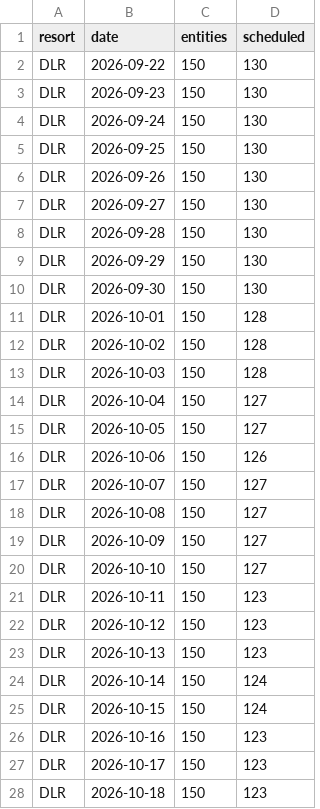
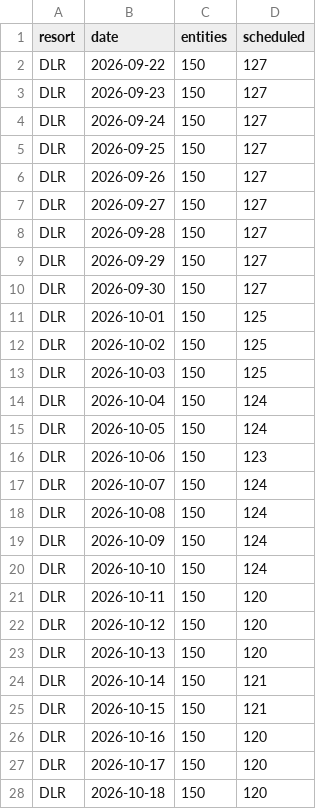
Before and after one commit to scoopdisney/closure-watch, a CSV file: data/horizon.csv, drawn as a sheet; only a part is shown; the diff covers the shown part only.

```diff
--- a/data/horizon.csv
+++ b/data/horizon.csv
@@ -1,28 +1,28 @@
 resort,date,entities,scheduled
-DLR,2026-09-22,150,130
-DLR,2026-09-23,150,130
-DLR,2026-09-24,150,130
-DLR,2026-09-25,150,130
-DLR,2026-09-26,150,130
-DLR,2026-09-27,150,130
-DLR,2026-09-28,150,130
-DLR,2026-09-29,150,130
-DLR,2026-09-30,150,130
-DLR,2026-10-01,150,128
-DLR,2026-10-02,150,128
-DLR,2026-10-03,150,128
-DLR,2026-10-04,150,127
-DLR,2026-10-05,150,127
-DLR,2026-10-06,150,126
-DLR,2026-10-07,150,127
-DLR,2026-10-08,150,127
-DLR,2026-10-09,150,127
-DLR,2026-10-10,150,127
-DLR,2026-10-11,150,123
-DLR,2026-10-12,150,123
-DLR,2026-10-13,150,123
-DLR,2026-10-14,150,124
-DLR,2026-10-15,150,124
-DLR,2026-10-16,150,123
-DLR,2026-10-17,150,123
-DLR,2026-10-18,150,123
+DLR,2026-09-22,150,127
+DLR,2026-09-23,150,127
+DLR,2026-09-24,150,127
+DLR,2026-09-25,150,127
+DLR,2026-09-26,150,127
+DLR,2026-09-27,150,127
+DLR,2026-09-28,150,127
+DLR,2026-09-29,150,127
+DLR,2026-09-30,150,127
+DLR,2026-10-01,150,125
+DLR,2026-10-02,150,125
+DLR,2026-10-03,150,125
+DLR,2026-10-04,150,124
+DLR,2026-10-05,150,124
+DLR,2026-10-06,150,123
+DLR,2026-10-07,150,124
+DLR,2026-10-08,150,124
+DLR,2026-10-09,150,124
+DLR,2026-10-10,150,124
+DLR,2026-10-11,150,120
+DLR,2026-10-12,150,120
+DLR,2026-10-13,150,120
+DLR,2026-10-14,150,121
+DLR,2026-10-15,150,121
+DLR,2026-10-16,150,120
+DLR,2026-10-17,150,120
+DLR,2026-10-18,150,120
```
Also changed, not shown: 4 edited cells elsewhere in this file, data/closures.csv.
